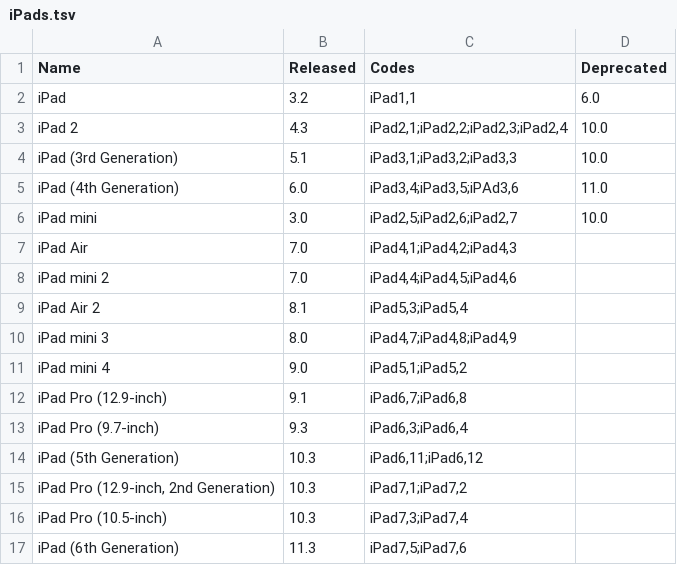
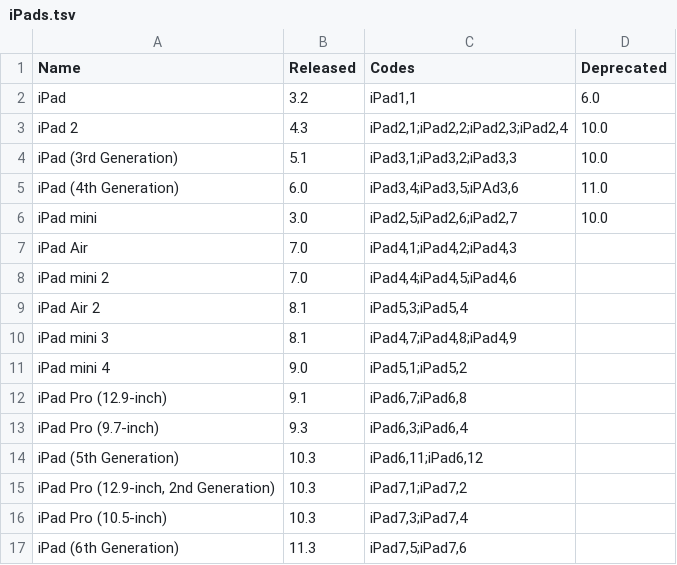
Before and after one commit to detroit-labs/Orchard, a TSV file: iPads.tsv, drawn as a sheet.

```diff
--- a/iPads.tsv
+++ b/iPads.tsv
@@ -9,3 +9,3 @@ iPad mini 2	7.0	iPad4,4;iPad4,5;iPad4,6
 iPad Air 2	8.1	iPad5,3;iPad5,4
-iPad mini 3	8.0	iPad4,7;iPad4,8;iPad4,9
+iPad mini 3	8.1	iPad4,7;iPad4,8;iPad4,9
 iPad mini 4	9.0	iPad5,1;iPad5,2
```
Also changed, not shown: 2 other files.
